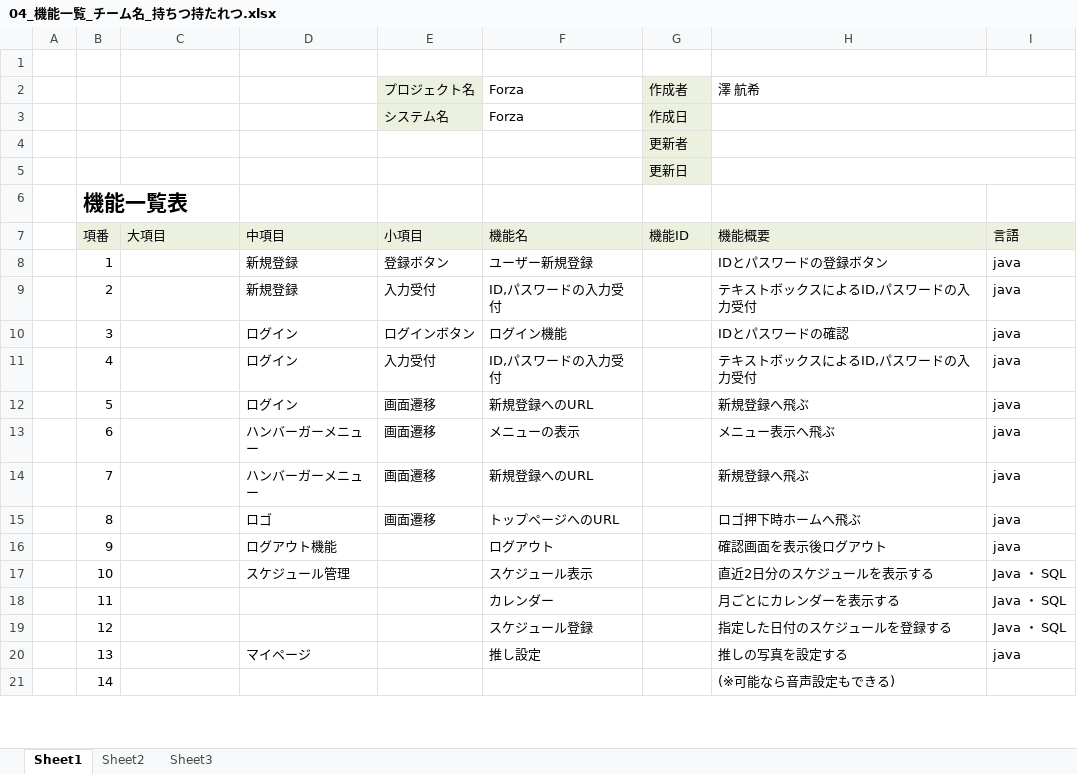
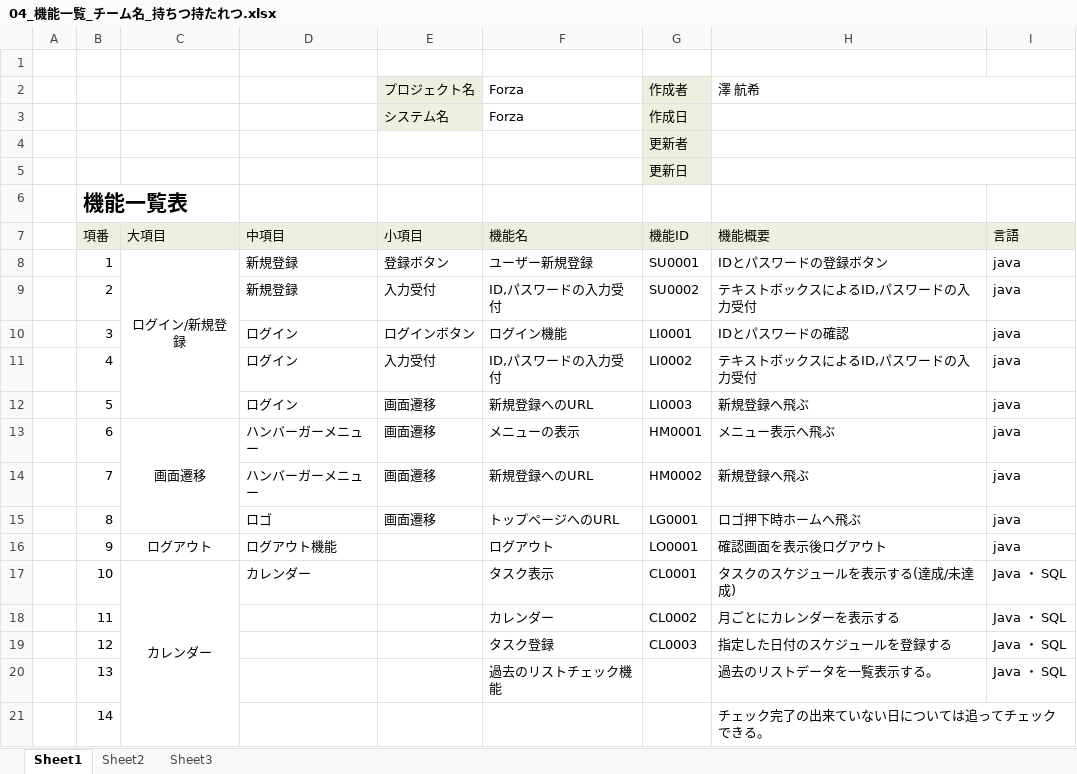
Before and after one commit to dojo2022/B--1, an Excel workbook: doc/04_機能一覧_チーム名_持ちつ持たれつ.xlsx, sheet Sheet1, drawn as a sheet; only a part is shown; values as stored, in another font and other column widths than the file's, no borders; the diff covers the shown part only; the diff names each change by its address in the sheet, - before the commit and + after, or states it on an @@ line.

Commit message:
Update 04_機能一覧_チーム名_持ちつ持たれつ.xlsx

```diff
--- a/doc/04_機能一覧_チーム名_持ちつ持たれつ.xlsx (sheet Sheet1)
+++ b/doc/04_機能一覧_チーム名_持ちつ持たれつ.xlsx (sheet Sheet1)
-C8 (大項目): (empty)
+C8 (大項目): ログイン/新規登録
+C8:C12 merged
-G8 (機能ID): (empty)
+G8 (機能ID): SU0001
-G9 (機能ID): (empty)
+G9 (機能ID): SU0002
-G10 (機能ID): (empty)
+G10 (機能ID): LI0001
-G11 (機能ID): (empty)
+G11 (機能ID): LI0002
-G12 (機能ID): (empty)
+G12 (機能ID): LI0003
-C13 (大項目): (empty)
+C13 (大項目): 画面遷移
+C13:C15 merged
-G13 (機能ID): (empty)
+G13 (機能ID): HM0001
-G14 (機能ID): (empty)
+G14 (機能ID): HM0002
-G15 (機能ID): (empty)
+G15 (機能ID): LG0001
-C16 (大項目): (empty)
+C16 (大項目): ログアウト
-G16 (機能ID): (empty)
+G16 (機能ID): LO0001
-C17 (大項目): (empty)
+C17 (大項目): カレンダー
+C17:C21 merged
-D17 (中項目): スケジュール管理
+D17 (中項目): カレンダー
-F17 (機能名): スケジュール表示
+F17 (機能名): タスク表示
-G17 (機能ID): (empty)
+G17 (機能ID): CL0001
-H17 (機能概要): 直近2日分のスケジュールを表示する
+H17 (機能概要): タスクのスケジュールを表示する(達成/未達成)
-G18 (機能ID): (empty)
+G18 (機能ID): CL0002
-F19 (機能名): スケジュール登録
+F19 (機能名): タスク登録
-G19 (機能ID): (empty)
+G19 (機能ID): CL0003
-D20 (中項目): マイページ
+D20 (中項目): (empty)
-F20 (機能名): 推し設定
+F20 (機能名): 過去のリストチェック機能
-H20 (機能概要): 推しの写真を設定する
+H20 (機能概要): 過去のリストデータを一覧表示する。
-I20 (言語): java
+I20 (言語): Java ・ SQL
-H21 (機能概要): (※可能なら音声設定もできる)
+H21 (機能概要): チェック完了の出来ていない日については追ってチェックできる。
```
Also changed, not shown: 7 removed rows, 37 edited cells and merged cells elsewhere in this sheet.
